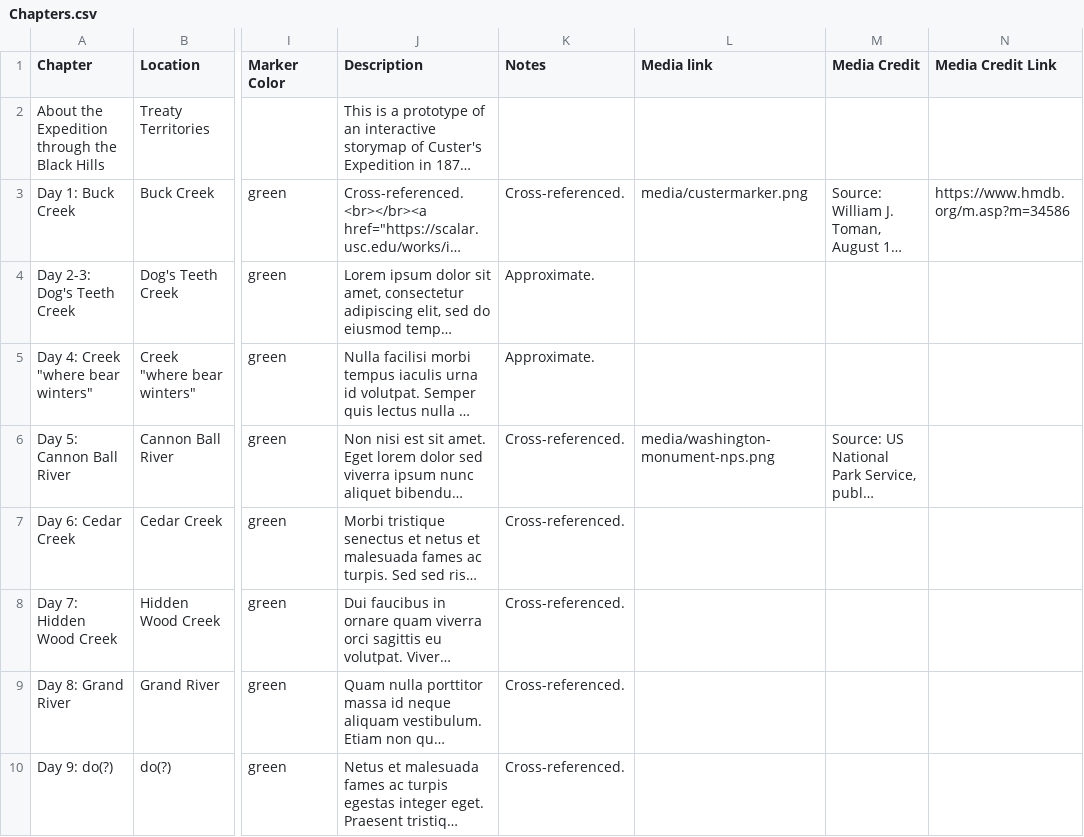
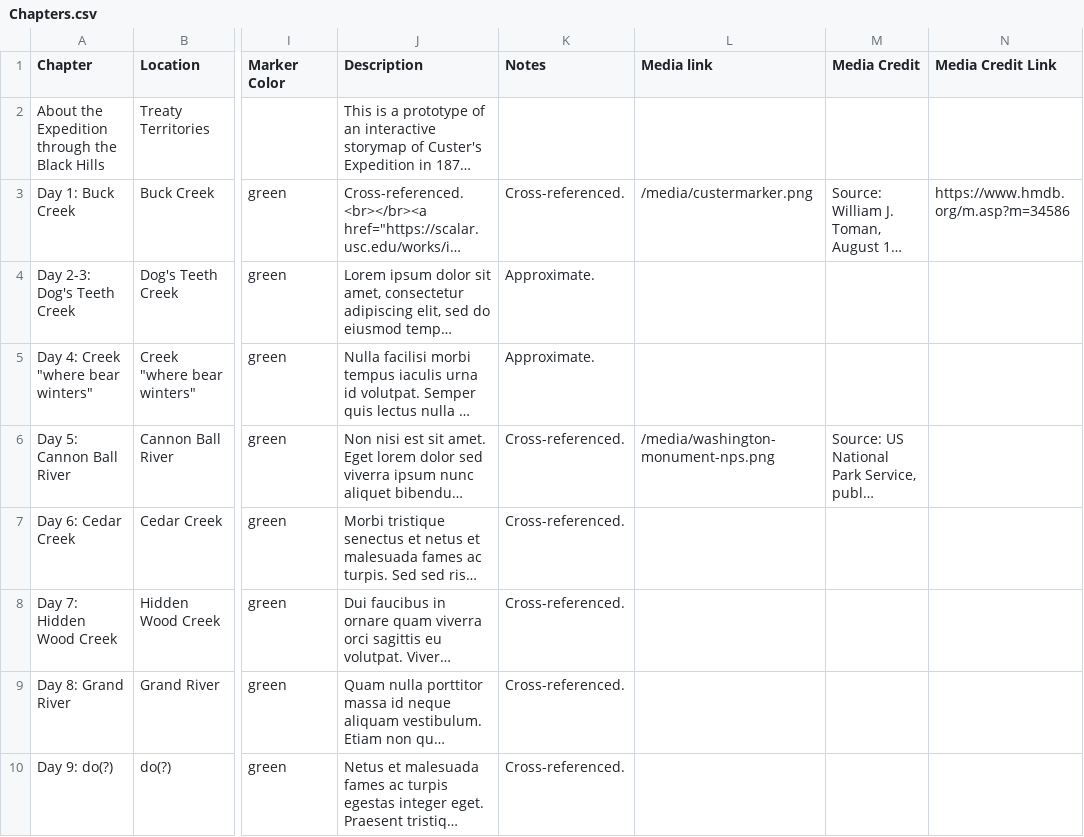
Before and after one commit to Brown-University-Library/ioop, a CSV file: csv/Chapters.csv, drawn as a sheet; only a part is shown, gaps mark what is left out; long unchanged cells end in …; the diff names each change by its address in the sheet, - before the commit and + after, or states it on an @@ line.

Commit message:
Update Chapters.csv

```diff
--- a/csv/Chapters.csv
+++ b/csv/Chapters.csv
-L3 (Media link): media/custermarker.png
+L3 (Media link): /media/custermarker.png
-L6 (Media link): media/washington-monument-nps.png
+L6 (Media link): /media/washington-monument-nps.png
```
